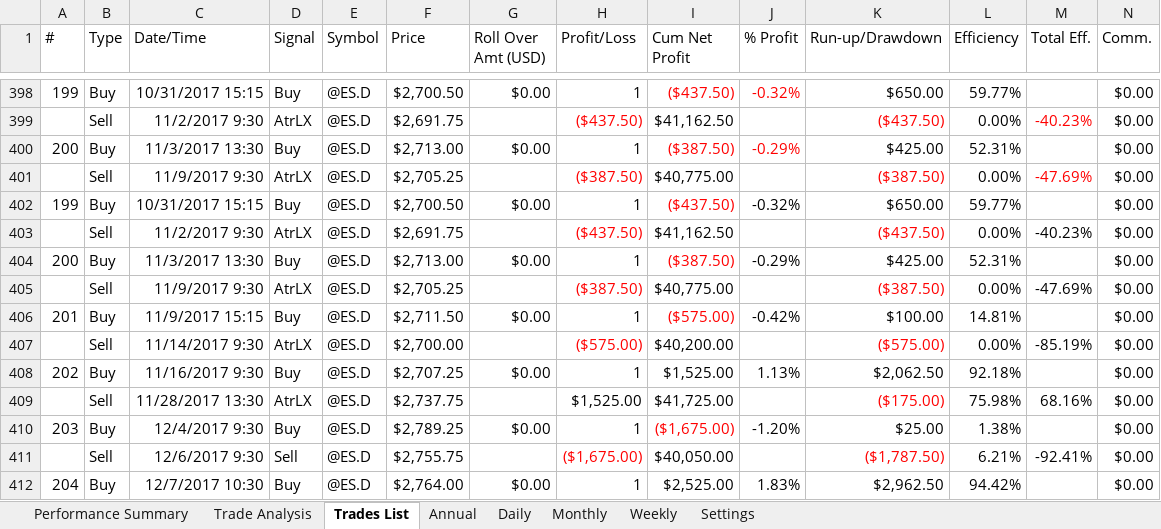
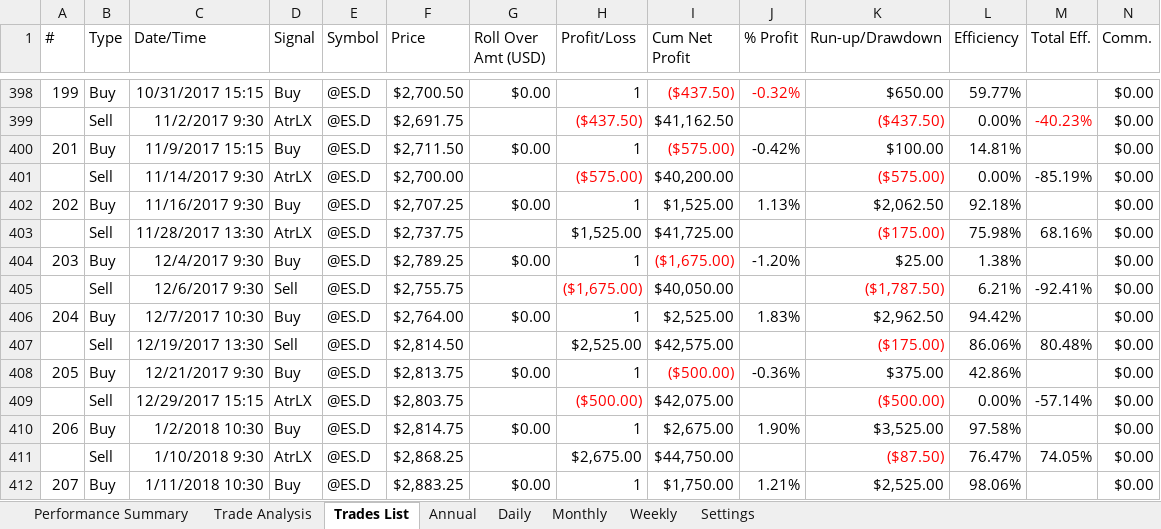
Before and after one commit to B-e-n-B/misc, an Excel workbook: vossthing.xlsx, sheet Trades List, drawn as a sheet; only a part is shown, gaps mark what is left out; the shorter side is filled out with more unchanged rows; values as stored, in another font and other column widths than the file's, no borders; rows hold the shown columns only; the diff names each change by its address in the sheet, - before the commit and + after, or states it on an @@ line.

Commit message:
Add files via upload

```diff
--- a/vossthing.xlsx (sheet Trades List)
+++ b/vossthing.xlsx (sheet Trades List)
-row 400: 200 | Buy | 11/3/2017 13:30 | Buy | @ES.D | $2,713.00 | $0.00 | 1 | ($387.50) | -0.29% | $425.00 | 52.31% |  | $0.00
-row 401:  | Sell | 11/9/2017 9:30 | AtrLX | @ES.D | $2,705.25 |  | ($387.50) | $40,775.00 |  | ($387.50) | 0.00% | -47.69% | $0.00
-row 402: 199 | Buy | 10/31/2017 15:15 | Buy | @ES.D | $2,700.50 | $0.00 | 1 | ($437.50) | -0.32% | $650.00 | 59.77% |  | $0.00
-row 403:  | Sell | 11/2/2017 9:30 | AtrLX | @ES.D | $2,691.75 |  | ($437.50) | $41,162.50 |  | ($437.50) | 0.00% | -40.23% | $0.00
-row 404: 200 | Buy | 11/3/2017 13:30 | Buy | @ES.D | $2,713.00 | $0.00 | 1 | ($387.50) | -0.29% | $425.00 | 52.31% |  | $0.00
-row 405:  | Sell | 11/9/2017 9:30 | AtrLX | @ES.D | $2,705.25 |  | ($387.50) | $40,775.00 |  | ($387.50) | 0.00% | -47.69% | $0.00
```
